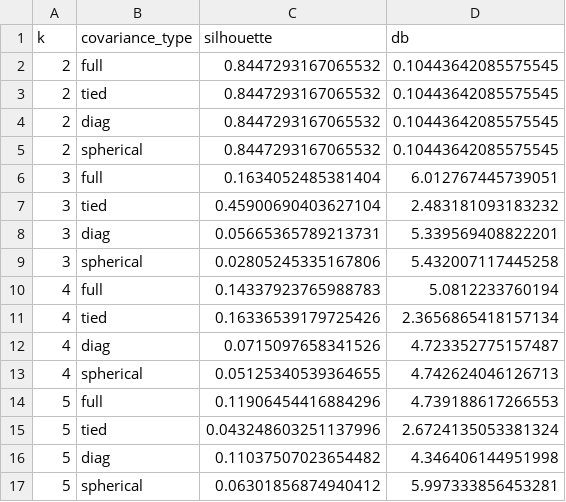
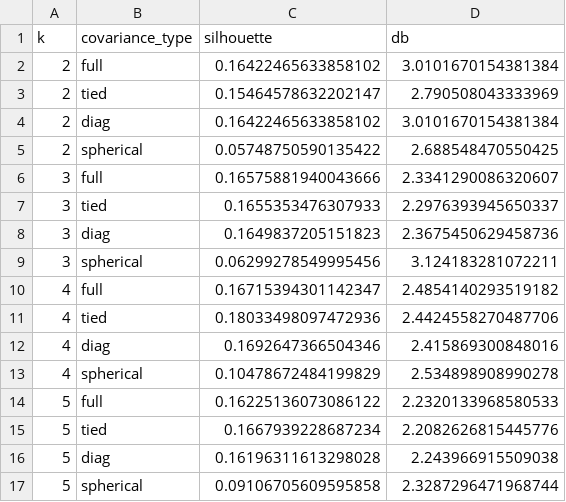
Before and after one commit to fabriciogmaraes/clusterizacao-sus-rn, a CSV file: resultados_em_sus.csv, drawn as a sheet; only a part is shown; the diff covers the shown part only.

```diff
--- a/resultados_em_sus.csv
+++ b/resultados_em_sus.csv
@@ -1,17 +1,17 @@
 k,covariance_type,silhouette,db
-2,full,0.8447293167065532,0.10443642085575545
-2,tied,0.8447293167065532,0.10443642085575545
-2,diag,0.8447293167065532,0.10443642085575545
-2,spherical,0.8447293167065532,0.10443642085575545
-3,full,0.1634052485381404,6.012767445739051
-3,tied,0.45900690403627104,2.483181093183232
-3,diag,0.05665365789213731,5.339569408822201
-3,spherical,0.02805245335167806,5.432007117445258
-4,full,0.14337923765988783,5.0812233760194
-4,tied,0.16336539179725426,2.3656865418157134
-4,diag,0.0715097658341526,4.723352775157487
-4,spherical,0.05125340539364655,4.742624046126713
-5,full,0.11906454416884296,4.739188617266553
-5,tied,0.043248603251137996,2.6724135053381324
-5,diag,0.11037507023654482,4.346406144951998
-5,spherical,0.06301856874940412,5.997333856453281
+2,full,0.16422465633858102,3.0101670154381384
+2,tied,0.15464578632202147,2.790508043333969
+2,diag,0.16422465633858102,3.0101670154381384
+2,spherical,0.05748750590135422,2.688548470550425
+3,full,0.16575881940043666,2.3341290086320607
+3,tied,0.1655353476307933,2.2976393945650337
+3,diag,0.1649837205151823,2.3675450629458736
+3,spherical,0.06299278549995456,3.124183281072211
+4,full,0.16715394301142347,2.4854140293519182
+4,tied,0.18033498097472936,2.4424558270487706
+4,diag,0.1692647366504346,2.415869300848016
+4,spherical,0.10478672484199829,2.534898908990278
+5,full,0.16225136073086122,2.2320133968580533
+5,tied,0.1667939228687234,2.2082626815445776
+5,diag,0.16196311613298028,2.243966915509038
+5,spherical,0.09106705609595858,2.3287296471968744
```
Also changed, not shown: 40 edited cells elsewhere in this file, resultados_hierarquico_sus.csv, resultados_kmeans_sus.csv, 10 other files.
